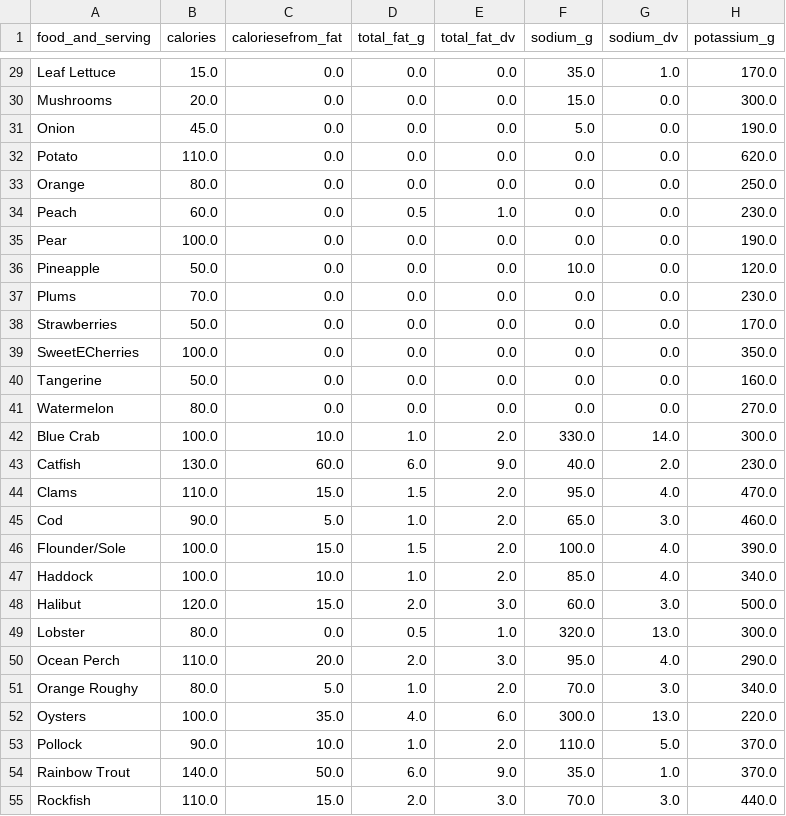
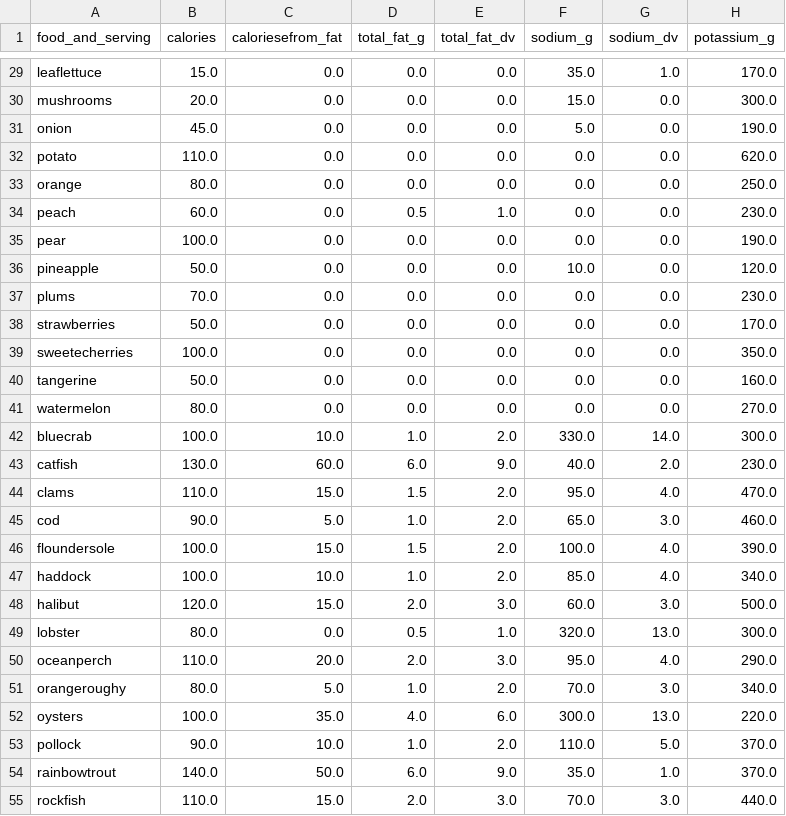
Before and after one commit to rafaelgildin/estrutura-de-dados-2, a CSV file: tarefa-3-AVL/dados/dados_finais.csv, drawn as a sheet; only a part is shown, gaps mark what is left out; the diff covers the shown part only; the diff names each change by its address in the sheet, - before the commit and + after, or states it on an @@ line.

```diff
--- a/tarefa-3-AVL/dados/dados_finais.csv
+++ b/tarefa-3-AVL/dados/dados_finais.csv
-A29 (food_and_serving): Leaf Lettuce
+A29 (food_and_serving): leaflettuce
-A30 (food_and_serving): Mushrooms
+A30 (food_and_serving): mushrooms
-A31 (food_and_serving): Onion
+A31 (food_and_serving): onion
-A32 (food_and_serving): Potato
+A32 (food_and_serving): potato
-A33 (food_and_serving): Orange
+A33 (food_and_serving): orange
-A34 (food_and_serving): Peach
+A34 (food_and_serving): peach
-A35 (food_and_serving): Pear
+A35 (food_and_serving): pear
-A36 (food_and_serving): Pineapple
+A36 (food_and_serving): pineapple
-A37 (food_and_serving): Plums
+A37 (food_and_serving): plums
-A38 (food_and_serving): Strawberries
+A38 (food_and_serving): strawberries
-A39 (food_and_serving): SweetECherries
+A39 (food_and_serving): sweetecherries
-A40 (food_and_serving): Tangerine
+A40 (food_and_serving): tangerine
-A41 (food_and_serving): Watermelon
+A41 (food_and_serving): watermelon
-A42 (food_and_serving): Blue Crab
+A42 (food_and_serving): bluecrab
-A43 (food_and_serving): Catfish
+A43 (food_and_serving): catfish
-A44 (food_and_serving): Clams
+A44 (food_and_serving): clams
-A45 (food_and_serving): Cod
+A45 (food_and_serving): cod
-A46 (food_and_serving): Flounder/Sole
+A46 (food_and_serving): floundersole
-A47 (food_and_serving): Haddock
+A47 (food_and_serving): haddock
-A48 (food_and_serving): Halibut
+A48 (food_and_serving): halibut
-A49 (food_and_serving): Lobster
+A49 (food_and_serving): lobster
-A50 (food_and_serving): Ocean Perch
+A50 (food_and_serving): oceanperch
-A51 (food_and_serving): Orange Roughy
+A51 (food_and_serving): orangeroughy
-A52 (food_and_serving): Oysters
+A52 (food_and_serving): oysters
-A53 (food_and_serving): Pollock
+A53 (food_and_serving): pollock
-A54 (food_and_serving): Rainbow Trout
+A54 (food_and_serving): rainbowtrout
-A55 (food_and_serving): Rockfish
+A55 (food_and_serving): rockfish
```
Also changed, not shown: 34 edited cells elsewhere in this file, 4 other files.
